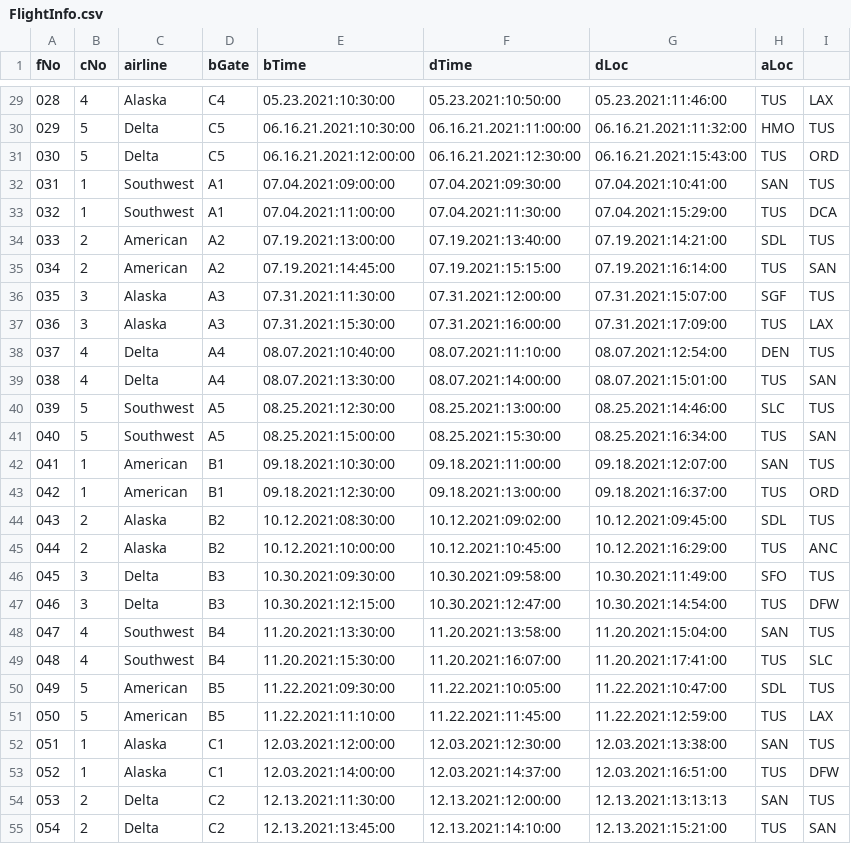
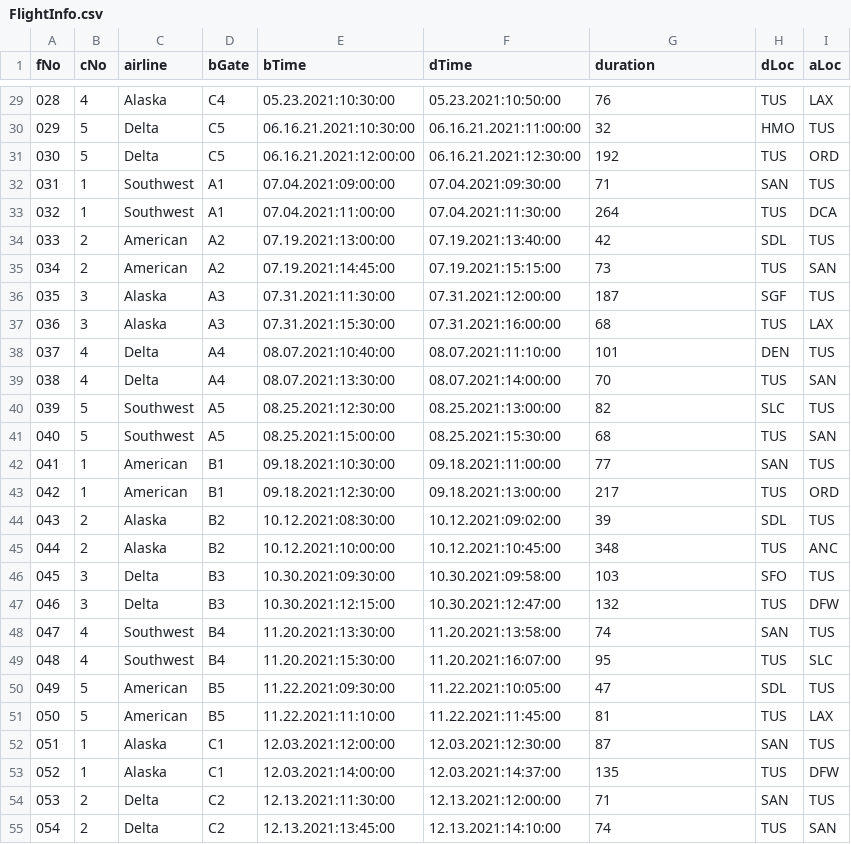
Before and after one commit to niklauswetter/CS460Project4, a CSV file: FlightInfo.csv, drawn as a sheet; only a part is shown, gaps mark what is left out; the diff covers the shown part only.

Commit message:
Removed aTime for duration after review of directions >:/

```diff
--- a/FlightInfo.csv
+++ b/FlightInfo.csv
@@ -1 +1 @@
-fNo,cNo,airline,bGate,bTime,dTime,dLoc,aLoc
+fNo,cNo,airline,bGate,bTime,dTime,duration,dLoc,aLoc
@@ -29,27 +29,27 @@ fNo,cNo,airline,bGate,bTime,dTime,dLoc,aLoc
-028,4,Alaska,C4,05.23.2021:10:30:00,05.23.2021:10:50:00,05.23.2021:11:46:00,TUS,LAX
-029,5,Delta,C5,06.16.21.2021:10:30:00,06.16.21.2021:11:00:00,06.16.21.2021:11:32:00,HMO,TUS
-030,5,Delta,C5,06.16.21.2021:12:00:00,06.16.21.2021:12:30:00,06.16.21.2021:15:43:00,TUS,ORD
-031,1,Southwest,A1,07.04.2021:09:00:00,07.04.2021:09:30:00,07.04.2021:10:41:00,SAN,TUS
-032,1,Southwest,A1,07.04.2021:11:00:00,07.04.2021:11:30:00,07.04.2021:15:29:00,TUS,DCA
-033,2,American,A2,07.19.2021:13:00:00,07.19.2021:13:40:00,07.19.2021:14:21:00,SDL,TUS
-034,2,American,A2,07.19.2021:14:45:00,07.19.2021:15:15:00,07.19.2021:16:14:00,TUS,SAN
-035,3,Alaska,A3,07.31.2021:11:30:00,07.31.2021:12:00:00,07.31.2021:15:07:00,SGF,TUS
-036,3,Alaska,A3,07.31.2021:15:30:00,07.31.2021:16:00:00,07.31.2021:17:09:00,TUS,LAX
-037,4,Delta,A4,08.07.2021:10:40:00,08.07.2021:11:10:00,08.07.2021:12:54:00,DEN,TUS
-038,4,Delta,A4,08.07.2021:13:30:00,08.07.2021:14:00:00,08.07.2021:15:01:00,TUS,SAN
-039,5,Southwest,A5,08.25.2021:12:30:00,08.25.2021:13:00:00,08.25.2021:14:46:00,SLC,TUS
-040,5,Southwest,A5,08.25.2021:15:00:00,08.25.2021:15:30:00,08.25.2021:16:34:00,TUS,SAN
-041,1,American,B1,09.18.2021:10:30:00,09.18.2021:11:00:00,09.18.2021:12:07:00,SAN,TUS
-042,1,American,B1,09.18.2021:12:30:00,09.18.2021:13:00:00,09.18.2021:16:37:00,TUS,ORD
-043,2,Alaska,B2,10.12.2021:08:30:00,10.12.2021:09:02:00,10.12.2021:09:45:00,SDL,TUS
-044,2,Alaska,B2,10.12.2021:10:00:00,10.12.2021:10:45:00,10.12.2021:16:29:00,TUS,ANC
-045,3,Delta,B3,10.30.2021:09:30:00,10.30.2021:09:58:00,10.30.2021:11:49:00,SFO,TUS
-046,3,Delta,B3,10.30.2021:12:15:00,10.30.2021:12:47:00,10.30.2021:14:54:00,TUS,DFW
-047,4,Southwest,B4,11.20.2021:13:30:00,11.20.2021:13:58:00,11.20.2021:15:04:00,SAN,TUS
-048,4,Southwest,B4,11.20.2021:15:30:00,11.20.2021:16:07:00,11.20.2021:17:41:00,TUS,SLC
-049,5,American,B5,11.22.2021:09:30:00,11.22.2021:10:05:00,11.22.2021:10:47:00,SDL,TUS
-050,5,American,B5,11.22.2021:11:10:00,11.22.2021:11:45:00,11.22.2021:12:59:00,TUS,LAX
-051,1,Alaska,C1,12.03.2021:12:00:00,12.03.2021:12:30:00,12.03.2021:13:38:00,SAN,TUS
-052,1,Alaska,C1,12.03.2021:14:00:00,12.03.2021:14:37:00,12.03.2021:16:51:00,TUS,DFW
-053,2,Delta,C2,12.13.2021:11:30:00,12.13.2021:12:00:00,12.13.2021:13:13:13,SAN,TUS
-054,2,Delta,C2,12.13.2021:13:45:00,12.13.2021:14:10:00,12.13.2021:15:21:00,TUS,SAN
+028,4,Alaska,C4,05.23.2021:10:30:00,05.23.2021:10:50:00,76,TUS,LAX
+029,5,Delta,C5,06.16.21.2021:10:30:00,06.16.21.2021:11:00:00,32,HMO,TUS
+030,5,Delta,C5,06.16.21.2021:12:00:00,06.16.21.2021:12:30:00,192,TUS,ORD
+031,1,Southwest,A1,07.04.2021:09:00:00,07.04.2021:09:30:00,71,SAN,TUS
+032,1,Southwest,A1,07.04.2021:11:00:00,07.04.2021:11:30:00,264,TUS,DCA
+033,2,American,A2,07.19.2021:13:00:00,07.19.2021:13:40:00,42,SDL,TUS
+034,2,American,A2,07.19.2021:14:45:00,07.19.2021:15:15:00,73,TUS,SAN
+035,3,Alaska,A3,07.31.2021:11:30:00,07.31.2021:12:00:00,187,SGF,TUS
+036,3,Alaska,A3,07.31.2021:15:30:00,07.31.2021:16:00:00,68,TUS,LAX
+037,4,Delta,A4,08.07.2021:10:40:00,08.07.2021:11:10:00,101,DEN,TUS
+038,4,Delta,A4,08.07.2021:13:30:00,08.07.2021:14:00:00,70,TUS,SAN
+039,5,Southwest,A5,08.25.2021:12:30:00,08.25.2021:13:00:00,82,SLC,TUS
+040,5,Southwest,A5,08.25.2021:15:00:00,08.25.2021:15:30:00,68,TUS,SAN
+041,1,American,B1,09.18.2021:10:30:00,09.18.2021:11:00:00,77,SAN,TUS
+042,1,American,B1,09.18.2021:12:30:00,09.18.2021:13:00:00,217,TUS,ORD
+043,2,Alaska,B2,10.12.2021:08:30:00,10.12.2021:09:02:00,39,SDL,TUS
+044,2,Alaska,B2,10.12.2021:10:00:00,10.12.2021:10:45:00,348,TUS,ANC
+045,3,Delta,B3,10.30.2021:09:30:00,10.30.2021:09:58:00,103,SFO,TUS
+046,3,Delta,B3,10.30.2021:12:15:00,10.30.2021:12:47:00,132,TUS,DFW
+047,4,Southwest,B4,11.20.2021:13:30:00,11.20.2021:13:58:00,74,SAN,TUS
+048,4,Southwest,B4,11.20.2021:15:30:00,11.20.2021:16:07:00,95,TUS,SLC
+049,5,American,B5,11.22.2021:09:30:00,11.22.2021:10:05:00,47,SDL,TUS
+050,5,American,B5,11.22.2021:11:10:00,11.22.2021:11:45:00,81,TUS,LAX
+051,1,Alaska,C1,12.03.2021:12:00:00,12.03.2021:12:30:00,87,SAN,TUS
+052,1,Alaska,C1,12.03.2021:14:00:00,12.03.2021:14:37:00,135,TUS,DFW
+053,2,Delta,C2,12.13.2021:11:30:00,12.13.2021:12:00:00,71,SAN,TUS
+054,2,Delta,C2,12.13.2021:13:45:00,12.13.2021:14:10:00,74,TUS,SAN
```
Also changed, not shown: 33 edited cells elsewhere in this file.
